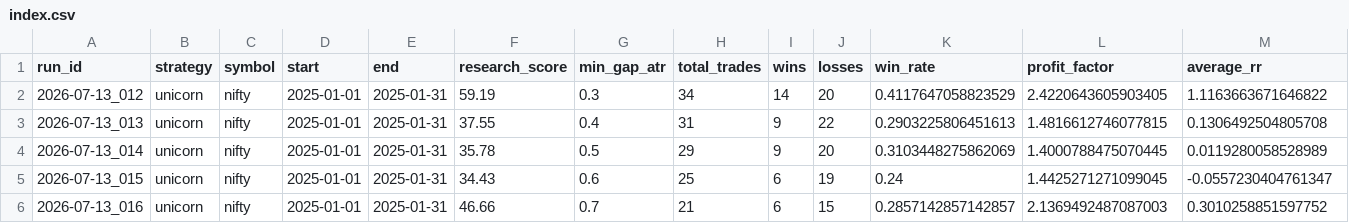
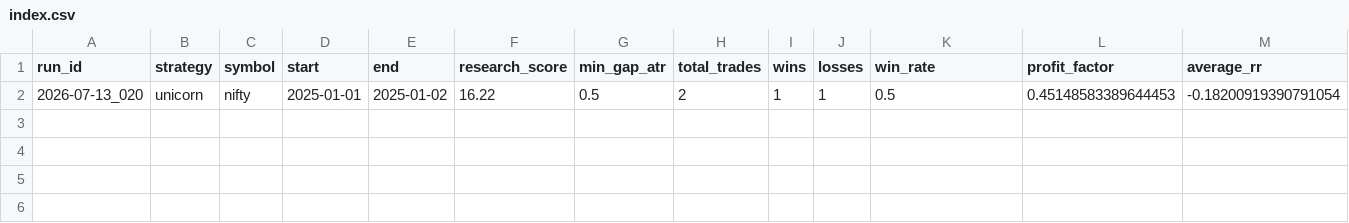
Before and after one commit to pavankmr1/alphaforge, a CSV file: experiments/index.csv, drawn as a sheet; only a part is shown; removed rows and columns are numbered as before the commit, all else as after; rows hold the shown columns only; the diff names each change by its address in the sheet, - before the commit and + after, or states it on an @@ line.

Commit message:
Implement AlphaForge V3 research scoring and experiment index

```diff
--- a/experiments/index.csv
+++ b/experiments/index.csv
-row 2: 2026-07-13_012 | unicorn | nifty | 2025-01-01 | 2025-01-31 | 59.19 | 0.3 | 34 | 14 | 20 | 0.4117647058823529 | 2.4220643605903405 | 1.1163663671646822
-row 3: 2026-07-13_013 | unicorn | nifty | 2025-01-01 | 2025-01-31 | 37.55 | 0.4 | 31 | 9 | 22 | 0.2903225806451613 | 1.4816612746077815 | 0.1306492504805708
-row 4: 2026-07-13_014 | unicorn | nifty | 2025-01-01 | 2025-01-31 | 35.78 | 0.5 | 29 | 9 | 20 | 0.3103448275862069 | 1.4000788475070445 | 0.0119280058528989
-row 5: 2026-07-13_015 | unicorn | nifty | 2025-01-01 | 2025-01-31 | 34.43 | 0.6 | 25 | 6 | 19 | 0.24 | 1.4425271271099045 | -0.0557230404761347
-row 6: 2026-07-13_016 | unicorn | nifty | 2025-01-01 | 2025-01-31 | 46.66 | 0.7 | 21 | 6 | 15 | 0.2857142857142857 | 2.1369492487087003 | 0.3010258851597752
+row 2: 2026-07-13_020 | unicorn | nifty | 2025-01-01 | 2025-01-02 | 16.22 | 0.5 | 2 | 1 | 1 | 0.5 | 0.45148583389644453 | -0.18200919390791054
```
Also changed, not shown: 5 other files.
